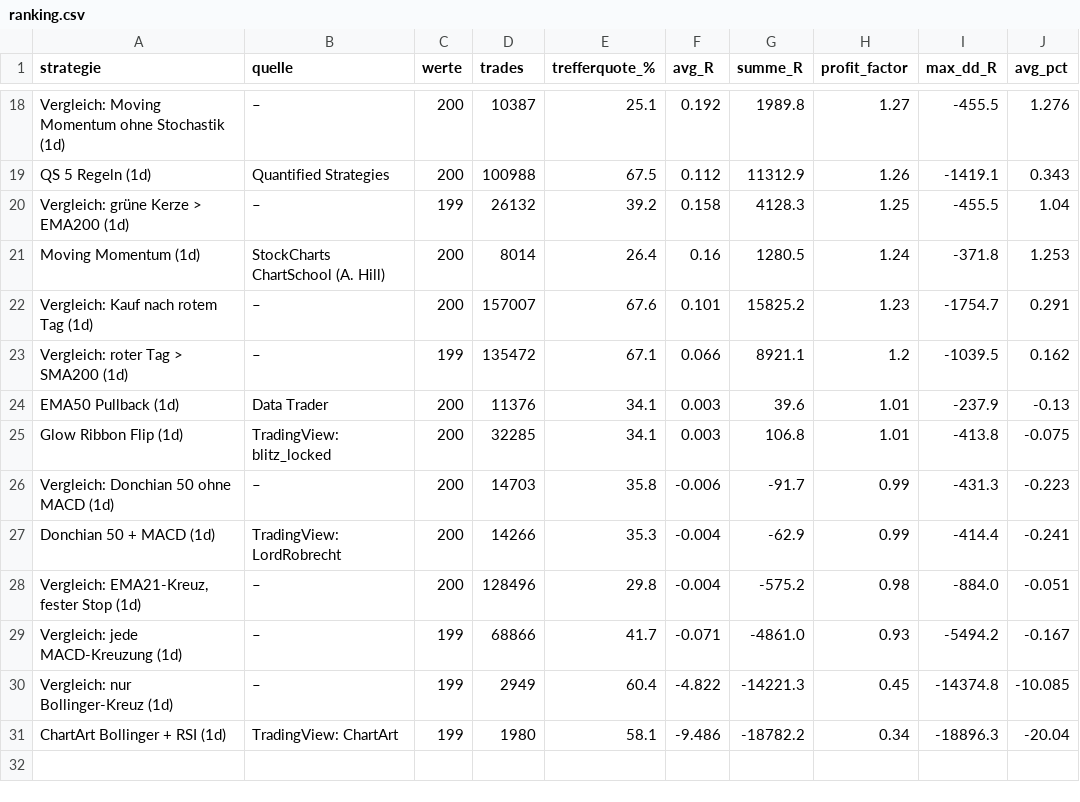
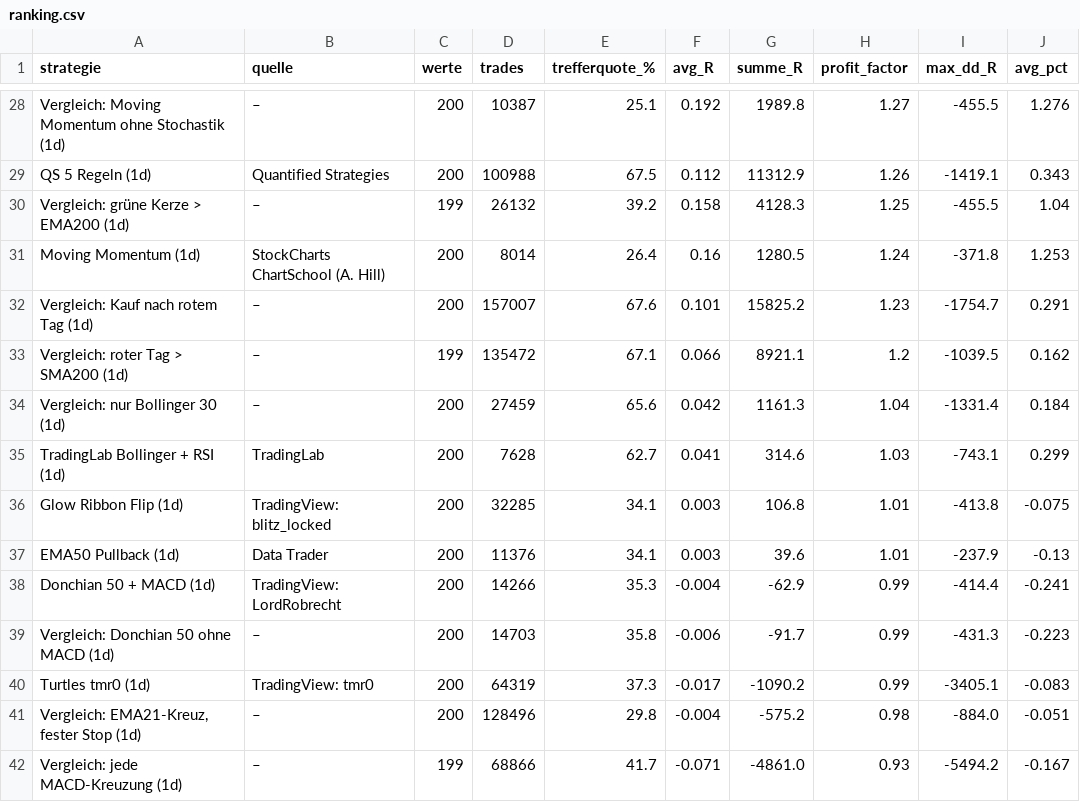
Before and after one commit to towelie997/hello-world, a CSV file: strategy_lab/results/big/ranking.csv, drawn as a sheet; only a part is shown, gaps mark what is left out; the shorter side is filled out with more unchanged rows; the diff covers the shown part only.

```diff
--- a/strategy_lab/results/big/ranking.csv
+++ b/strategy_lab/results/big/ranking.csv
@@ -23,6 +33,9 @@ Vergleich: Kauf nach rotem Tag (1d),–,200,157007,67.6,0.101,15825.2,1.23,-1754
 Vergleich: roter Tag > SMA200 (1d),–,199,135472,67.1,0.066,8921.1,1.2,-1039.5,0.162
+Vergleich: nur Bollinger 30 (1d),–,200,27459,65.6,0.042,1161.3,1.04,-1331.4,0.184
+TradingLab Bollinger + RSI (1d),TradingLab,200,7628,62.7,0.041,314.6,1.03,-743.1,0.299
+Glow Ribbon Flip (1d),TradingView: blitz_locked,200,32285,34.1,0.003,106.8,1.01,-413.8,-0.075
 EMA50 Pullback (1d),Data Trader,200,11376,34.1,0.003,39.6,1.01,-237.9,-0.13
-Glow Ribbon Flip (1d),TradingView: blitz_locked,200,32285,34.1,0.003,106.8,1.01,-413.8,-0.075
+Donchian 50 + MACD (1d),TradingView: LordRobrecht,200,14266,35.3,-0.004,-62.9,0.99,-414.4,-0.241
 Vergleich: Donchian 50 ohne MACD (1d),–,200,14703,35.8,-0.006,-91.7,0.99,-431.3,-0.223
-Donchian 50 + MACD (1d),TradingView: LordRobrecht,200,14266,35.3,-0.004,-62.9,0.99,-414.4,-0.241
+Turtles tmr0 (1d),TradingView: tmr0,200,64319,37.3,-0.017,-1090.2,0.99,-3405.1,-0.083
 "Vergleich: EMA21-Kreuz, fester Stop (1d)",–,200,128496,29.8,-0.004,-575.2,0.98,-884.0,-0.051
```
Also changed, not shown: 10 added rows elsewhere in this file, strategy_lab/results/big/robustness.csv, strategy_lab/results/ranking.csv, 8 other files.
